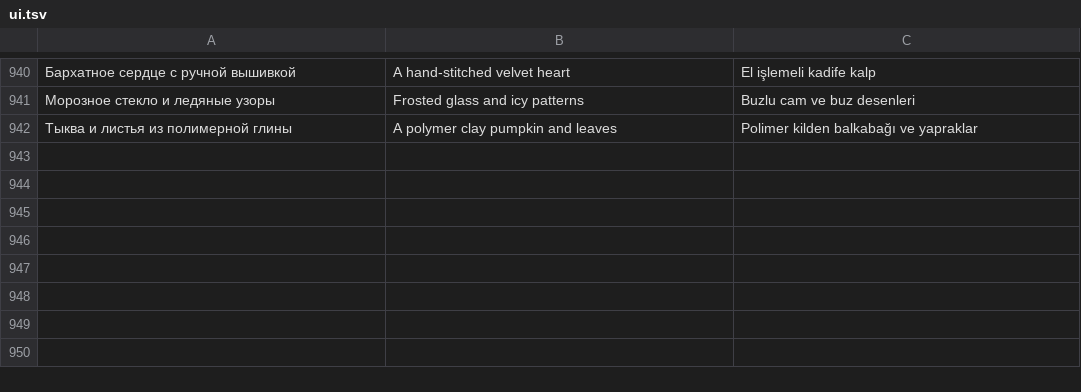
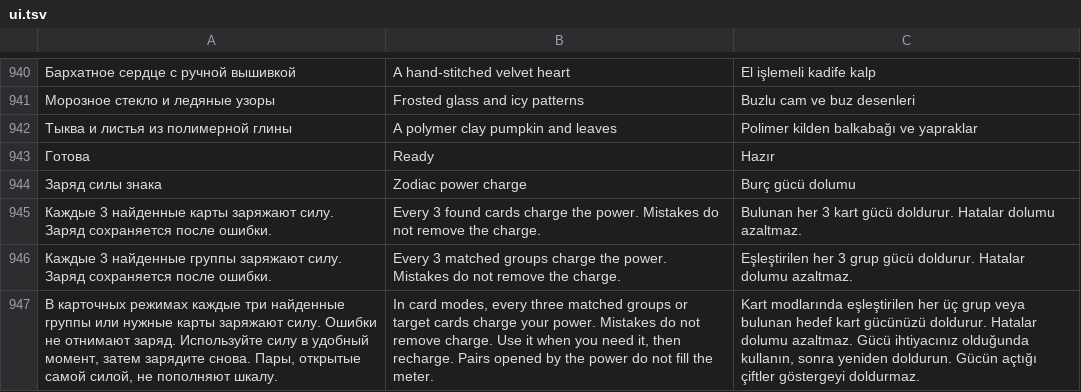
Before and after one commit to KRA-DZ/zodiak, a TSV file: locales/ui.tsv, drawn as a sheet; only a part is shown, gaps mark what is left out; the diff names each change by its address in the sheet, - before the commit and + after, or states it on an @@ line.

Commit message:
Bank and recharge sign power independently of combo streaks

```diff
--- a/locales/ui.tsv
+++ b/locales/ui.tsv
+row 943: Готова | Ready | Hazır
+row 944: Заряд силы знака | Zodiac power charge | Burç gücü dolumu
+row 945: Каждые 3 найденные карты заряжают силу. Заряд сохраняется после ошибки. | Every 3 found cards charge the power. Mistakes do not remove the charge. | Bulunan her 3 kart gücü doldurur. Hatalar dolumu azaltmaz.
+row 946: Каждые 3 найденные группы заряжают силу. Заряд сохраняется после ошибки. | Every 3 matched groups charge the power. Mistakes do not remove the charge. | Eşleştirilen her 3 grup gücü doldurur. Hatalar dolumu azaltmaz.
+row 947: В карточных режимах каждые три найденные группы или нужные карты заряжают силу. Ошибки не отнимают заряд. Используйте силу в удобный момент, затем зарядите снова. Пары, открытые самой силой, не пополняют шкалу. | In card modes, every three matched groups or target cards charge your power. Mistakes do not remove charge. Use it when you need it, then recharge. Pairs opened by the power do not fill the meter. | Kart modlarında eşleştirilen her üç grup veya bulunan hedef kart gücünüzü doldurur. Hatalar dolumu azaltmaz. Gücü ihtiyacınız olduğunda kullanın, sonra yeniden doldurun. Gücün açtığı çiftler göstergeyi doldurmaz.
```
Also changed, not shown: 9 other files.
